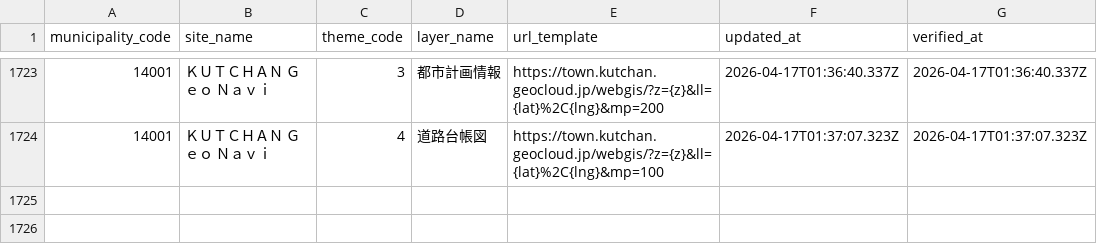
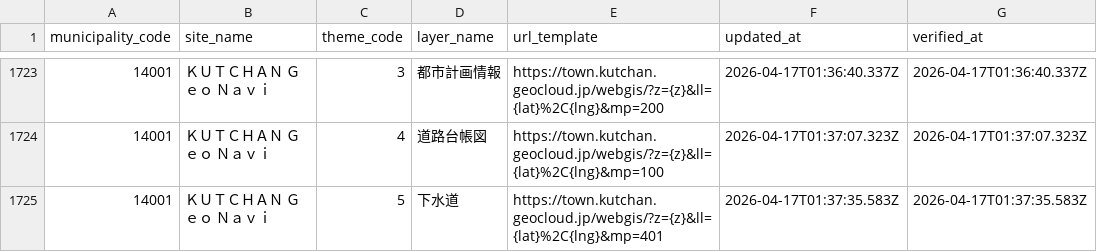
Before and after one commit to qchizu/qchizu_link_csv, a CSV file: data/qchizu_link.csv, drawn as a sheet; only a part is shown, gaps mark what is left out; the diff names each change by its address in the sheet, - before the commit and + after, or states it on an @@ line.

Commit message:
Update CSV data 2026-04-17T01:37:38.197Z

```diff
--- a/data/qchizu_link.csv
+++ b/data/qchizu_link.csv
+row 1725: 14001 | ＫＵＴＣＨＡＮ Ｇｅｏ Ｎａｖｉ | 5 | 下水道 | https://town.kutchan.geocloud.jp/webgis/?z={z}&ll={lat}%2C{lng}&mp=401 | 2026-04-17T01:37:35.583Z | 2026-04-17T01:37:35.583Z
```
